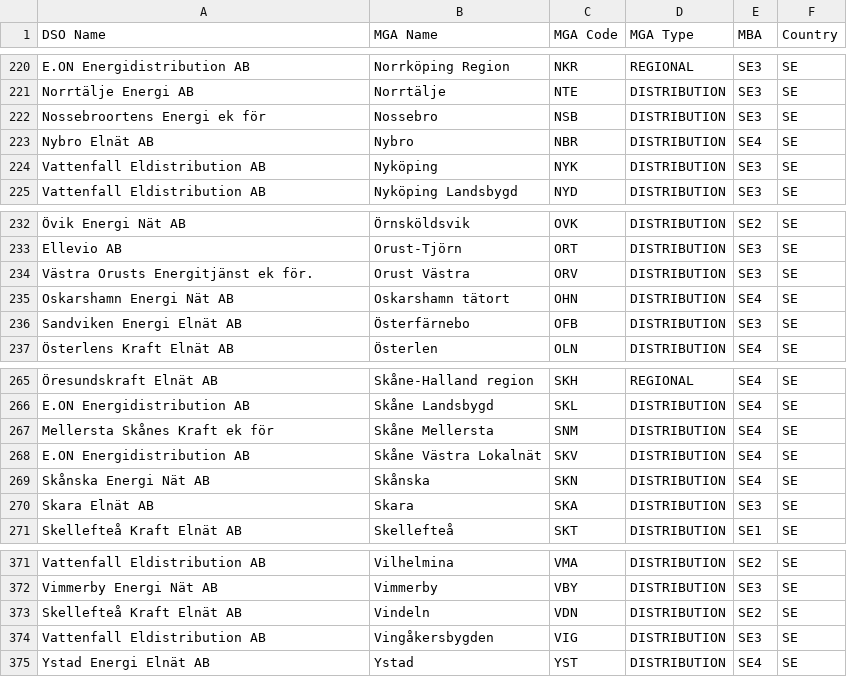
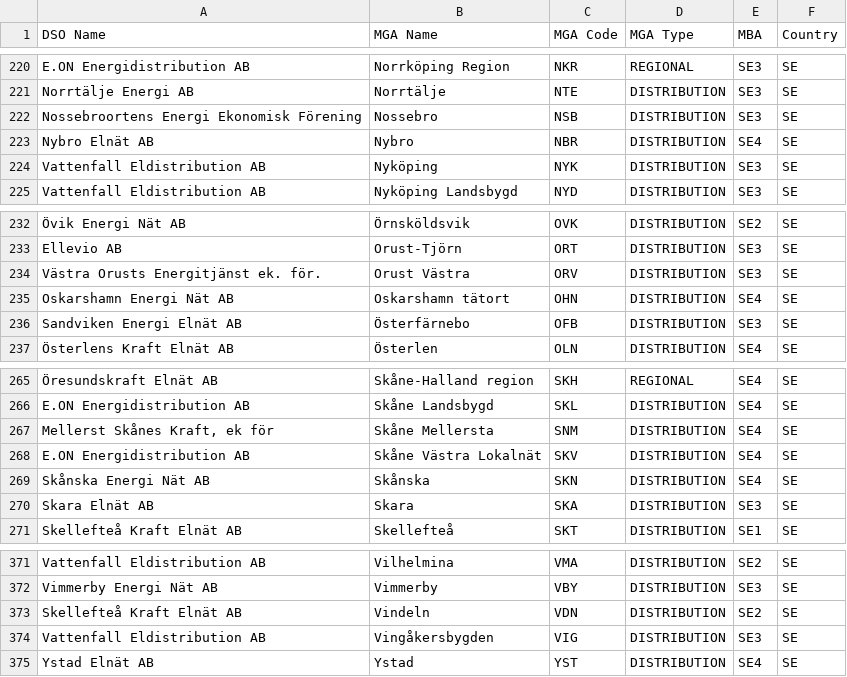
Before and after one commit to engrate/eg-power-tariffs-plugin, a CSV file: data/metering_grid_areas/mgas.csv, drawn as a sheet; only a part is shown, gaps mark what is left out; the diff covers the shown part only; the diff names each change by its address in the sheet, - before the commit and + after, or states it on an @@ line.

Commit message:
MGA operators name fixed

```diff
--- a/data/metering_grid_areas/mgas.csv
+++ b/data/metering_grid_areas/mgas.csv
-A222 (DSO Name): Nossebroortens Energi ek för
+A222 (DSO Name): Nossebroortens Energi Ekonomisk Förening
-A234 (DSO Name): Västra Orusts Energitjänst ek för.
+A234 (DSO Name): Västra Orusts Energitjänst ek. för.
-A267 (DSO Name): Mellersta Skånes Kraft ek för
+A267 (DSO Name): Mellerst Skånes Kraft, ek för
-A375 (DSO Name): Ystad Energi Elnät AB
+A375 (DSO Name): Ystad Elnät AB
```
Also changed, not shown: 13 edited cells elsewhere in this file.
